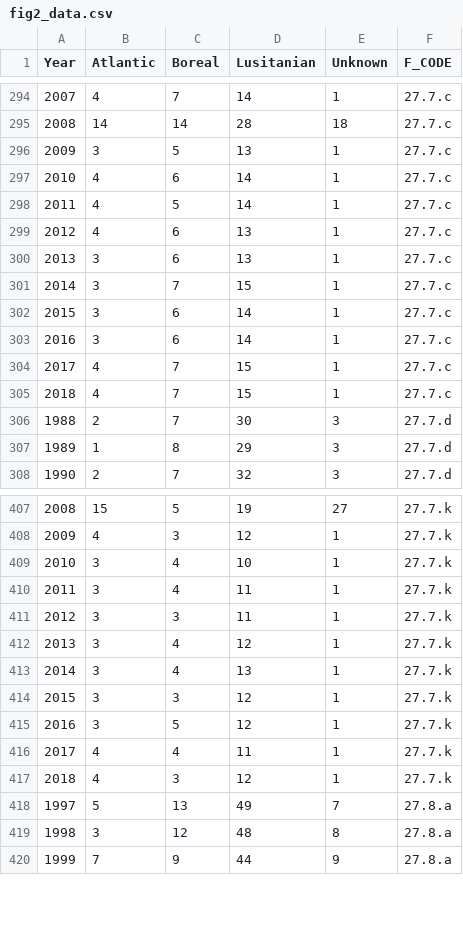
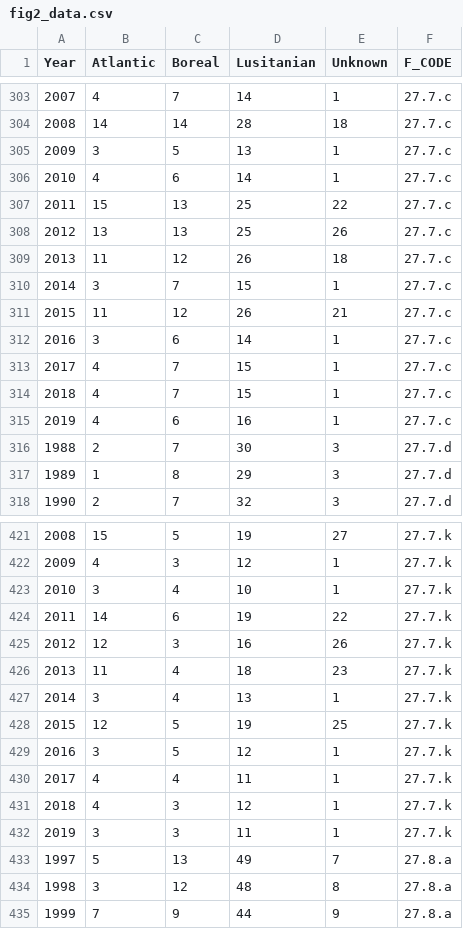
Before and after one commit to ices-taf/2020_ETC_fish-distribution-indicator, a CSV file: output/fig2_data.csv, drawn as a sheet; only a part is shown, gaps mark what is left out; the diff covers the shown part only.

```diff
--- a/output/fig2_data.csv
+++ b/output/fig2_data.csv
@@ -297,7 +306,7 @@
 2010,4,6,14,1,"27.7.c"
-2011,4,5,14,1,"27.7.c"
-2012,4,6,13,1,"27.7.c"
-2013,3,6,13,1,"27.7.c"
+2011,15,13,25,22,"27.7.c"
+2012,13,13,25,26,"27.7.c"
+2013,11,12,26,18,"27.7.c"
 2014,3,7,15,1,"27.7.c"
-2015,3,6,14,1,"27.7.c"
+2015,11,12,26,21,"27.7.c"
 2016,3,6,14,1,"27.7.c"
@@ -305,2 +314,3 @@
 2018,4,7,15,1,"27.7.c"
+2019,4,6,16,1,"27.7.c"
 1988,2,7,30,3,"27.7.d"
@@ -409,7 +423,7 @@
 2010,3,4,10,1,"27.7.k"
-2011,3,4,11,1,"27.7.k"
-2012,3,3,11,1,"27.7.k"
-2013,3,4,12,1,"27.7.k"
+2011,14,6,19,22,"27.7.k"
+2012,12,3,16,26,"27.7.k"
+2013,11,4,18,23,"27.7.k"
 2014,3,4,13,1,"27.7.k"
-2015,3,3,12,1,"27.7.k"
+2015,12,5,19,25,"27.7.k"
 2016,3,5,12,1,"27.7.k"
@@ -417,2 +431,3 @@
 2018,4,3,12,1,"27.7.k"
+2019,3,3,11,1,"27.7.k"
 1997,5,13,49,7,"27.8.a"
```
Also changed, not shown: 17 added rows and 4 edited cells elsewhere in this file, output/fig3_data.csv, 7 other files.
